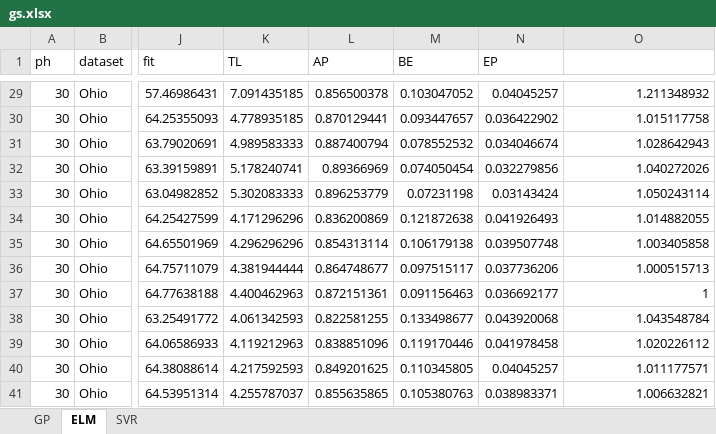
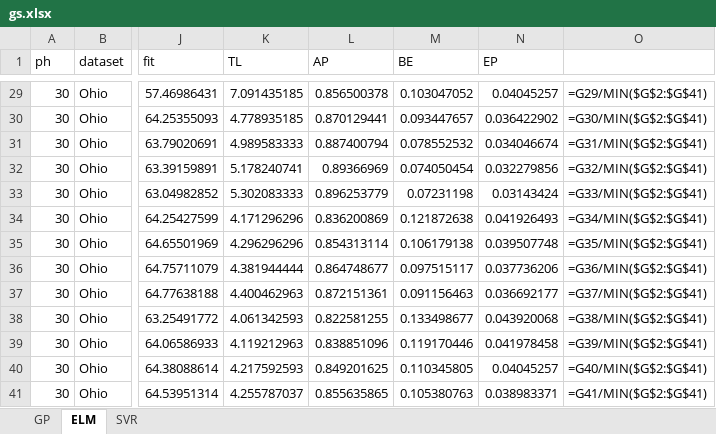
Before and after one commit to dotXem/pcLSTM, an Excel workbook: results/gs.xlsx, sheet ELM, drawn as a sheet; only a part is shown, gaps mark what is left out; values as stored, in another font and other column widths than the file's, no borders; formulas without a stored value are shown as written; the diff covers the shown part only; the diff names each change by its address in the sheet, - before the commit and + after, or states it on an @@ line.

```diff
--- a/results/gs.xlsx (sheet ELM)
+++ b/results/gs.xlsx (sheet ELM)
-O29: 1.211348932
+O29: =G29/MIN($G$2:$G$41)
-O30: 1.015117758
+O30: =G30/MIN($G$2:$G$41)
-O31: 1.028642943
+O31: =G31/MIN($G$2:$G$41)
-O32: 1.040272026
+O32: =G32/MIN($G$2:$G$41)
-O33: 1.050243114
+O33: =G33/MIN($G$2:$G$41)
-O34: 1.014882055
+O34: =G34/MIN($G$2:$G$41)
-O35: 1.003405858
+O35: =G35/MIN($G$2:$G$41)
-O36: 1.000515713
+O36: =G36/MIN($G$2:$G$41)
-O37: 1
+O37: =G37/MIN($G$2:$G$41)
-O38: 1.043548784
+O38: =G38/MIN($G$2:$G$41)
-O39: 1.020226112
+O39: =G39/MIN($G$2:$G$41)
-O40: 1.011177571
+O40: =G40/MIN($G$2:$G$41)
-O41: 1.006632821
+O41: =G41/MIN($G$2:$G$41)
```
Also changed, not shown: 27 edited cells elsewhere in this sheet, sheet GP, sheet SVR, 7 other files.
